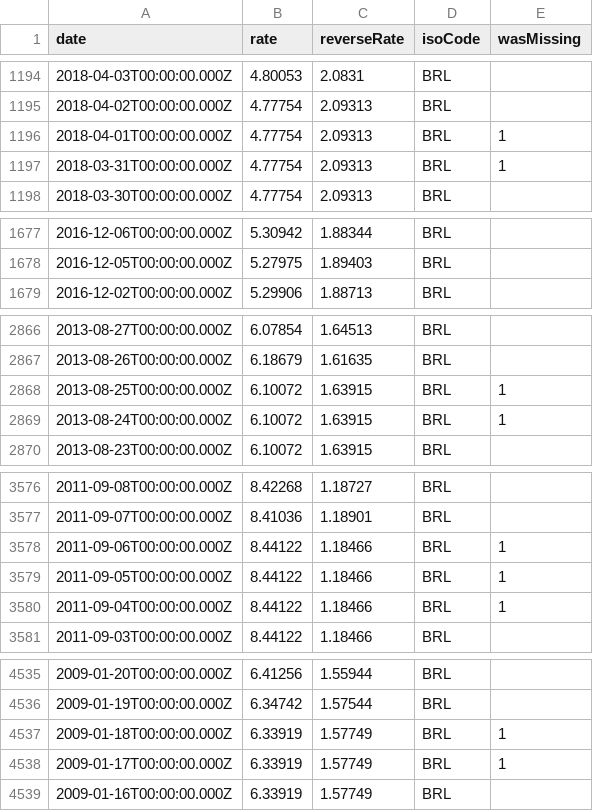
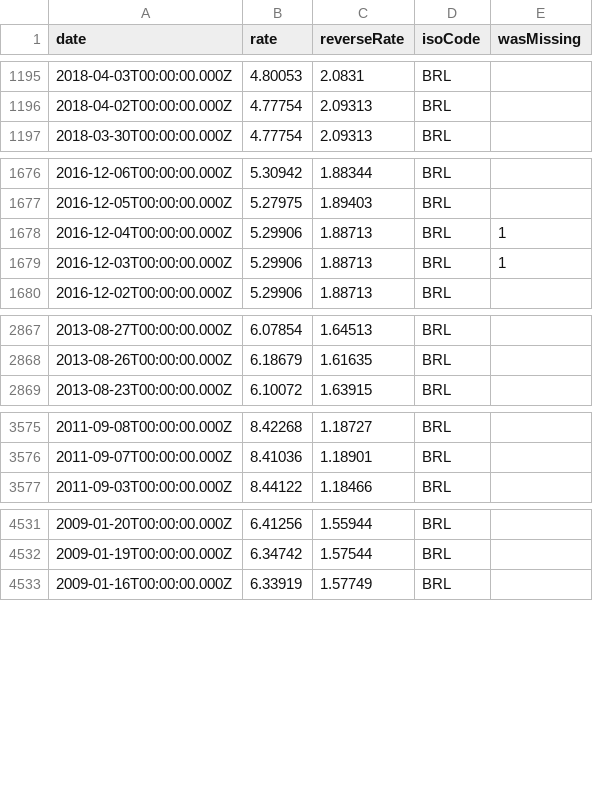
Before and after one commit to LubomirGeorgiev/bnb-currency-exchange-rates, a CSV file: data/BRL.csv, drawn as a sheet; only a part is shown, gaps mark what is left out; removed rows and columns are numbered as before the commit, all else as after; the diff covers the shown part only; the diff names each change by its address in the sheet, - before the commit and + after, or states it on an @@ line.

Commit message:
Update exchange rates

```diff
--- a/data/BRL.csv
+++ b/data/BRL.csv
-row 1196: 2018-04-01T00:00:00.000Z | 4.77754 | 2.09313 | BRL | 1
-row 1197: 2018-03-31T00:00:00.000Z | 4.77754 | 2.09313 | BRL | 1
+row 1678: 2016-12-04T00:00:00.000Z | 5.29906 | 1.88713 | BRL | 1
+row 1679: 2016-12-03T00:00:00.000Z | 5.29906 | 1.88713 | BRL | 1
-row 2868: 2013-08-25T00:00:00.000Z | 6.10072 | 1.63915 | BRL | 1
-row 2869: 2013-08-24T00:00:00.000Z | 6.10072 | 1.63915 | BRL | 1
-row 3578: 2011-09-06T00:00:00.000Z | 8.44122 | 1.18466 | BRL | 1
-row 3579: 2011-09-05T00:00:00.000Z | 8.44122 | 1.18466 | BRL | 1
-row 3580: 2011-09-04T00:00:00.000Z | 8.44122 | 1.18466 | BRL | 1
-row 4537: 2009-01-18T00:00:00.000Z | 6.33919 | 1.57749 | BRL | 1
-row 4538: 2009-01-17T00:00:00.000Z | 6.33919 | 1.57749 | BRL | 1
```
Also changed, not shown: 1 added row elsewhere in this file, data/CAD.csv, data/INR.csv, 39 other files.
